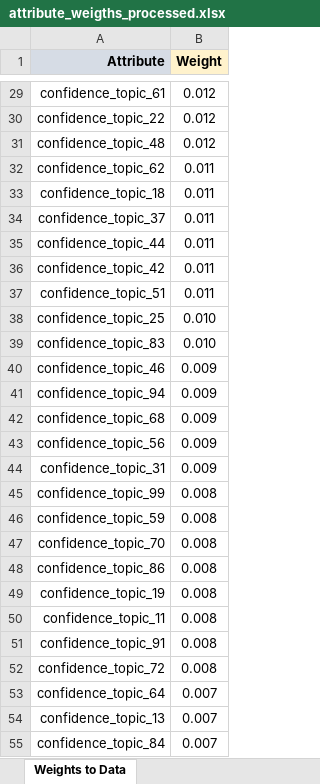
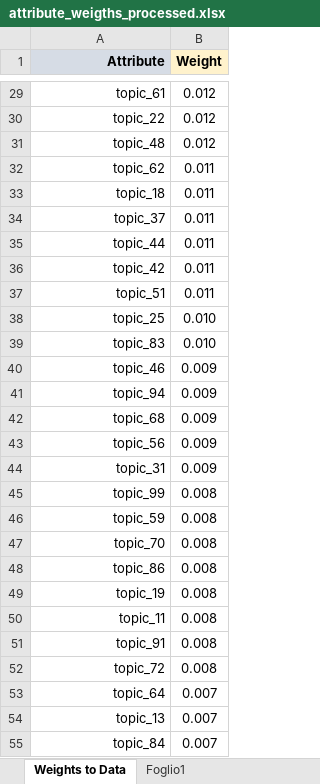
Before and after one commit to g002alghisi/PA_assignment_2, an Excel workbook: RapidMiner_repo/Results/attribute_weigths_processed.xlsx, sheet Weights to Data, drawn as a sheet; only a part is shown, gaps mark what is left out; values as stored, in another font and other column widths than the file's, no borders; charts and pictures not drawn; the diff covers the shown part only; the diff names each change by its address in the sheet, - before the commit and + after, or states it on an @@ line.

```diff
--- a/RapidMiner_repo/Results/attribute_weigths_processed.xlsx (sheet Weights to Data)
+++ b/RapidMiner_repo/Results/attribute_weigths_processed.xlsx (sheet Weights to Data)
+sheet tab: Foglio1
-A29 (Attribute): confidence_topic_61
+A29 (Attribute): topic_61
-A30 (Attribute): confidence_topic_22
+A30 (Attribute): topic_22
-A31 (Attribute): confidence_topic_48
+A31 (Attribute): topic_48
-A32 (Attribute): confidence_topic_62
+A32 (Attribute): topic_62
-A33 (Attribute): confidence_topic_18
+A33 (Attribute): topic_18
-A34 (Attribute): confidence_topic_37
+A34 (Attribute): topic_37
-A35 (Attribute): confidence_topic_44
+A35 (Attribute): topic_44
-A36 (Attribute): confidence_topic_42
+A36 (Attribute): topic_42
-A37 (Attribute): confidence_topic_51
+A37 (Attribute): topic_51
-A38 (Attribute): confidence_topic_25
+A38 (Attribute): topic_25
-A39 (Attribute): confidence_topic_83
+A39 (Attribute): topic_83
-A40 (Attribute): confidence_topic_46
+A40 (Attribute): topic_46
-A41 (Attribute): confidence_topic_94
+A41 (Attribute): topic_94
-A42 (Attribute): confidence_topic_68
+A42 (Attribute): topic_68
-A43 (Attribute): confidence_topic_56
+A43 (Attribute): topic_56
-A44 (Attribute): confidence_topic_31
+A44 (Attribute): topic_31
-A45 (Attribute): confidence_topic_99
+A45 (Attribute): topic_99
-A46 (Attribute): confidence_topic_59
+A46 (Attribute): topic_59
-A47 (Attribute): confidence_topic_70
+A47 (Attribute): topic_70
-A48 (Attribute): confidence_topic_86
+A48 (Attribute): topic_86
-A49 (Attribute): confidence_topic_19
+A49 (Attribute): topic_19
-A50 (Attribute): confidence_topic_11
+A50 (Attribute): topic_11
-A51 (Attribute): confidence_topic_91
+A51 (Attribute): topic_91
-A52 (Attribute): confidence_topic_72
+A52 (Attribute): topic_72
-A53 (Attribute): confidence_topic_64
+A53 (Attribute): topic_64
-A54 (Attribute): confidence_topic_13
+A54 (Attribute): topic_13
-A55 (Attribute): confidence_topic_84
+A55 (Attribute): topic_84
```
Also changed, not shown: 75 edited cells elsewhere in this sheet, charts or pictures, RapidMiner_repo/Results/attribute_weigths.xlsx, RapidMiner_repo/Results/topic_list.xlsx, 18 other files.
